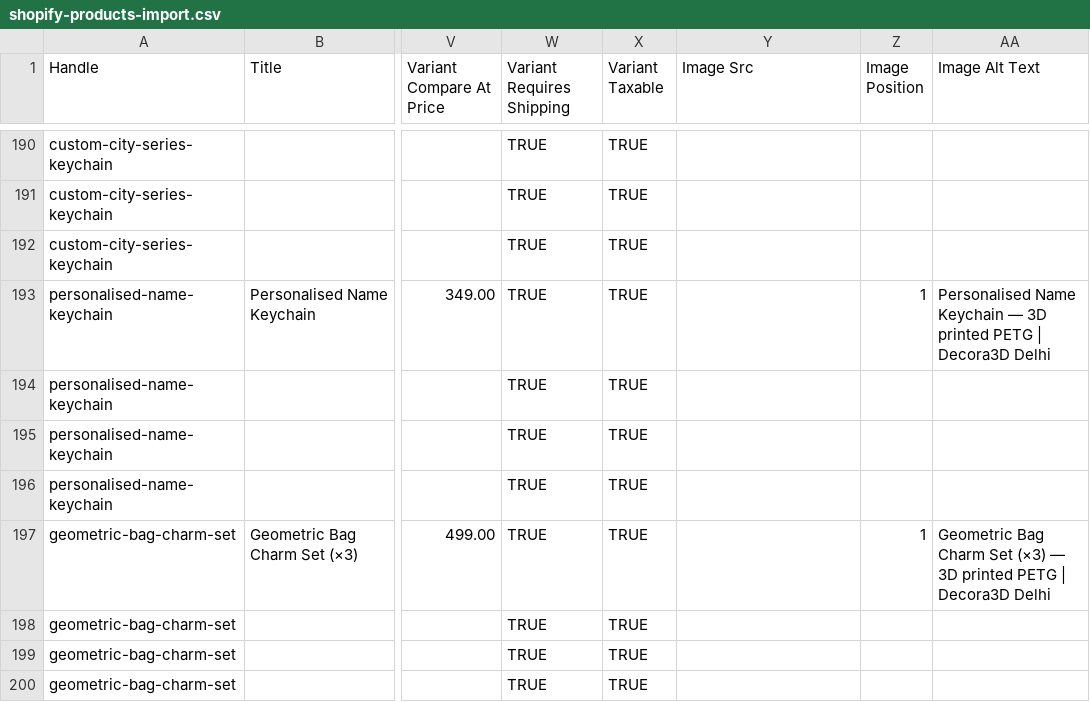
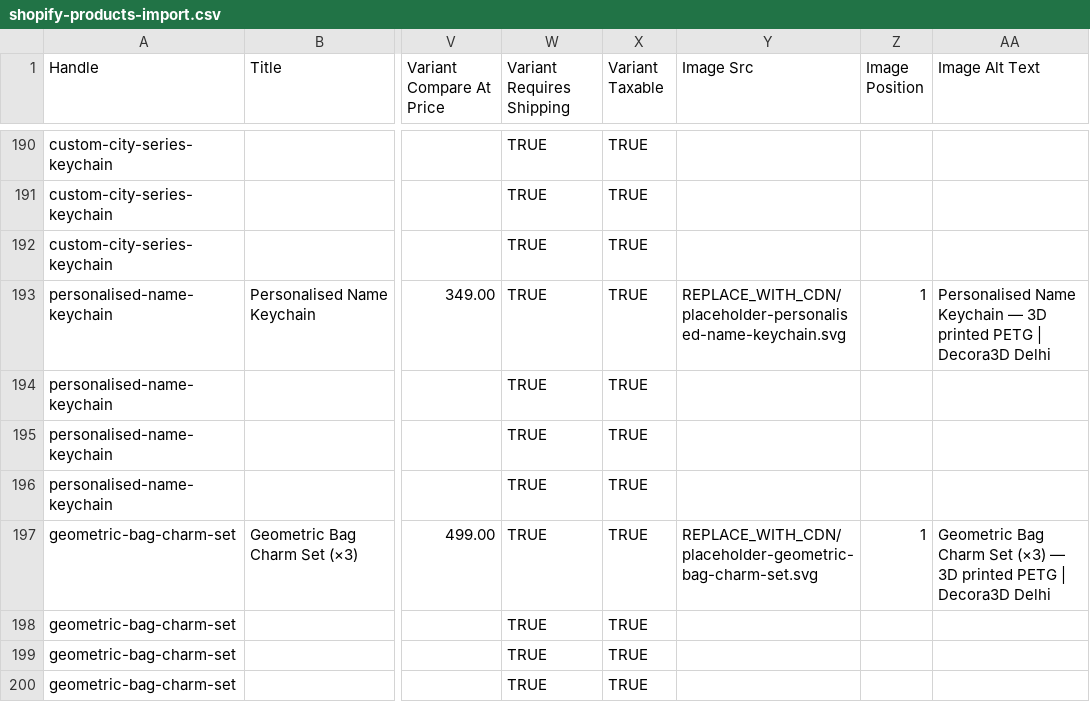
Before and after one commit to Mannirudra/decora3d, a CSV file: data/shopify-products-import.csv, drawn as a sheet; only a part is shown, gaps mark what is left out; the diff covers the shown part only; the diff names each change by its address in the sheet, - before the commit and + after, or states it on an @@ line.

```diff
--- a/data/shopify-products-import.csv
+++ b/data/shopify-products-import.csv
-Y193 (Image Src): (empty)
+Y193 (Image Src): REPLACE_WITH_CDN/placeholder-personalised-name-keychain.svg
-Y197 (Image Src): (empty)
+Y197 (Image Src): REPLACE_WITH_CDN/placeholder-geometric-bag-charm-set.svg
```
Also changed, not shown: 34 edited cells elsewhere in this file, 38 other files.
